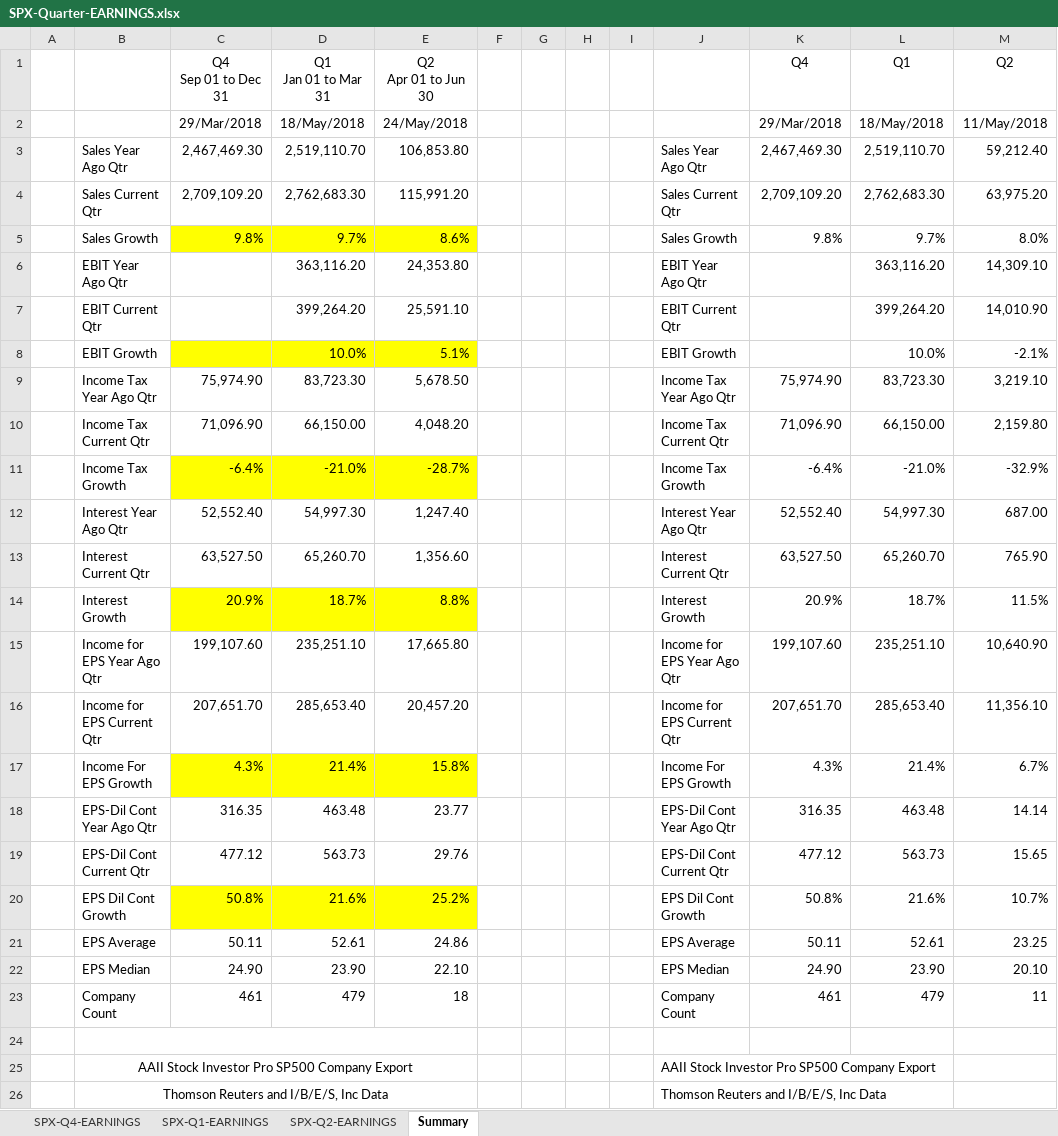
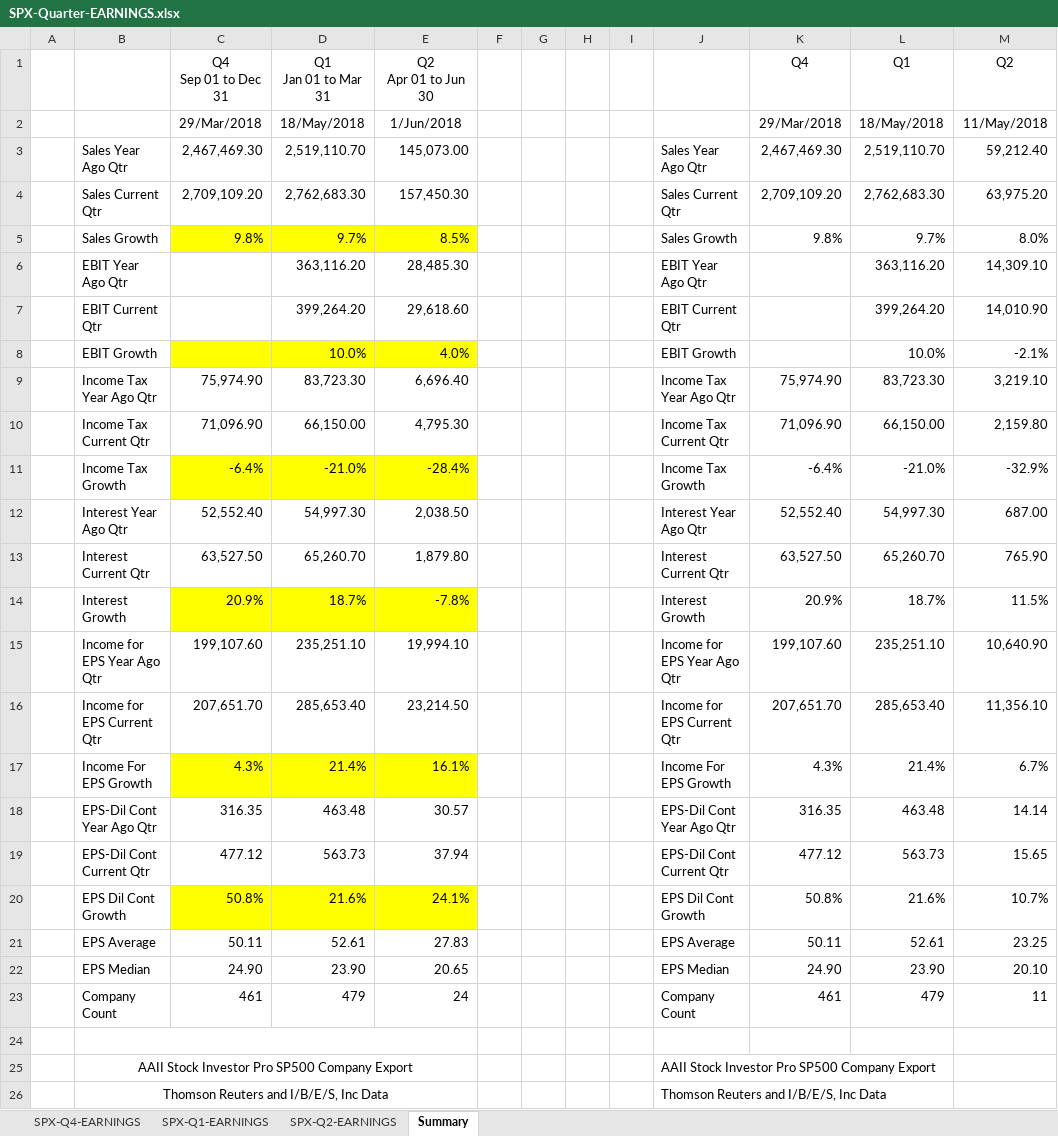
Before and after one commit to AJAskey/PTV-Parser, an Excel workbook: excel/SPX-Quarter-EARNINGS.xlsx, sheet Summary, drawn as a sheet; values as stored, in another font and other column widths than the file's, no borders; the diff names each change by its address in the sheet, - before the commit and + after, or states it on an @@ line.

```diff
--- a/excel/SPX-Quarter-EARNINGS.xlsx (sheet Summary)
+++ b/excel/SPX-Quarter-EARNINGS.xlsx (sheet Summary)
-E2 (Q2 Apr 01 to Jun 30): 24/May/2018
+E2 (Q2 Apr 01 to Jun 30): 1/Jun/2018
-E3 (Q2 Apr 01 to Jun 30): 106,853.80
+E3 (Q2 Apr 01 to Jun 30): 145,073.00
-E4 (Q2 Apr 01 to Jun 30): 115,991.20
+E4 (Q2 Apr 01 to Jun 30): 157,450.30
-E5 (Q2 Apr 01 to Jun 30): 8.6%
+E5 (Q2 Apr 01 to Jun 30): 8.5%
-E6 (Q2 Apr 01 to Jun 30): 24,353.80
+E6 (Q2 Apr 01 to Jun 30): 28,485.30
-E7 (Q2 Apr 01 to Jun 30): 25,591.10
+E7 (Q2 Apr 01 to Jun 30): 29,618.60
-E8 (Q2 Apr 01 to Jun 30): 5.1%
+E8 (Q2 Apr 01 to Jun 30): 4.0%
-E9 (Q2 Apr 01 to Jun 30): 5,678.50
+E9 (Q2 Apr 01 to Jun 30): 6,696.40
-E10 (Q2 Apr 01 to Jun 30): 4,048.20
+E10 (Q2 Apr 01 to Jun 30): 4,795.30
-E11 (Q2 Apr 01 to Jun 30): -28.7%
+E11 (Q2 Apr 01 to Jun 30): -28.4%
-E12 (Q2 Apr 01 to Jun 30): 1,247.40
+E12 (Q2 Apr 01 to Jun 30): 2,038.50
-E13 (Q2 Apr 01 to Jun 30): 1,356.60
+E13 (Q2 Apr 01 to Jun 30): 1,879.80
-E14 (Q2 Apr 01 to Jun 30): 8.8%
+E14 (Q2 Apr 01 to Jun 30): -7.8%
-E15 (Q2 Apr 01 to Jun 30): 17,665.80
+E15 (Q2 Apr 01 to Jun 30): 19,994.10
-E16 (Q2 Apr 01 to Jun 30): 20,457.20
+E16 (Q2 Apr 01 to Jun 30): 23,214.50
-E17 (Q2 Apr 01 to Jun 30): 15.8%
+E17 (Q2 Apr 01 to Jun 30): 16.1%
-E18 (Q2 Apr 01 to Jun 30): 23.77
+E18 (Q2 Apr 01 to Jun 30): 30.57
-E19 (Q2 Apr 01 to Jun 30): 29.76
+E19 (Q2 Apr 01 to Jun 30): 37.94
-E20 (Q2 Apr 01 to Jun 30): 25.2%
+E20 (Q2 Apr 01 to Jun 30): 24.1%
-E21 (Q2 Apr 01 to Jun 30): 24.86
+E21 (Q2 Apr 01 to Jun 30): 27.83
-E22 (Q2 Apr 01 to Jun 30): 22.10
+E22 (Q2 Apr 01 to Jun 30): 20.65
-E23 (Q2 Apr 01 to Jun 30): 18
+E23 (Q2 Apr 01 to Jun 30): 24
```
Also changed, not shown: sheet SPX-Q2-EARNINGS, 42 other files.
